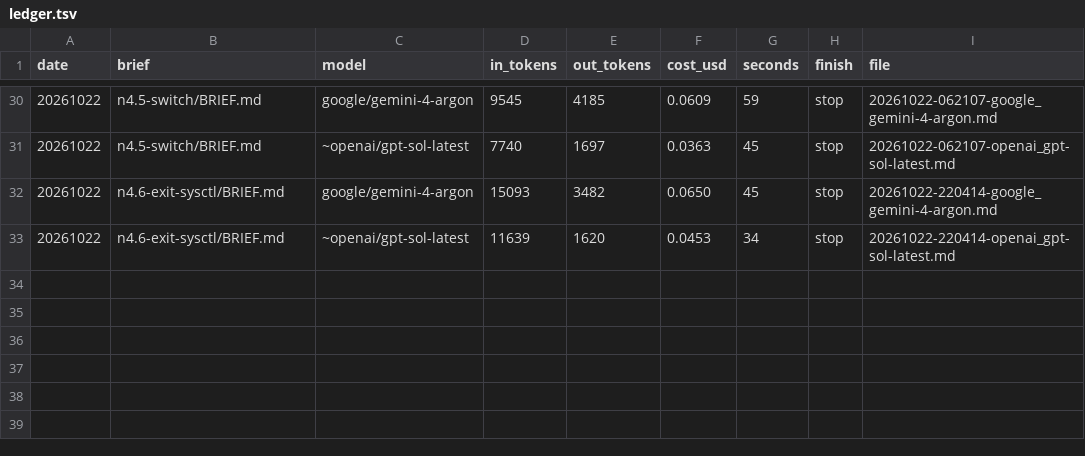
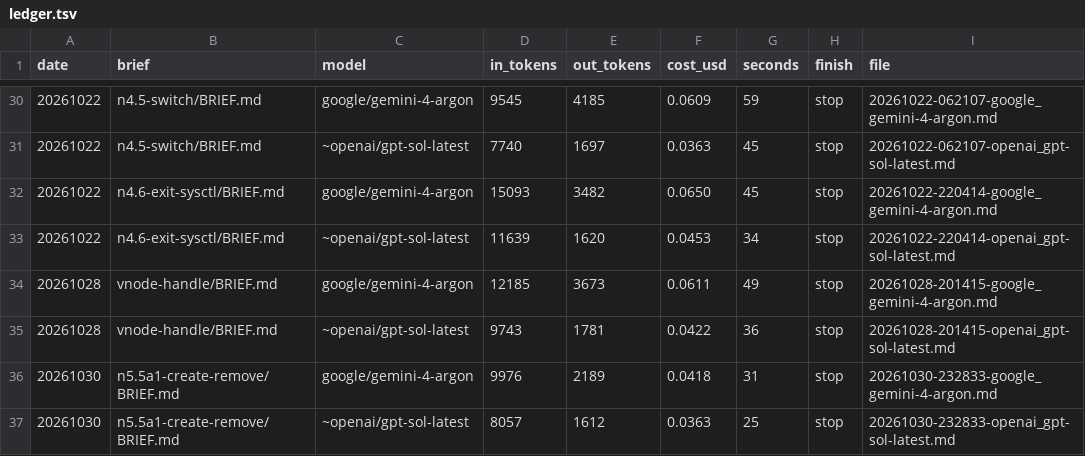
Before and after one commit to EmiBSD/Kernel, a TSV file: .claude/skills/insight/ledger.tsv, drawn as a sheet; only a part is shown, gaps mark what is left out; the diff names each change by its address in the sheet, - before the commit and + after, or states it on an @@ line.

```diff
--- a/.claude/skills/insight/ledger.tsv
+++ b/.claude/skills/insight/ledger.tsv
+row 34: 20261028 | vnode-handle/BRIEF.md | google/gemini-4-argon | 12185 | 3673 | 0.0611 | 49 | stop | 20261028-201415-google_gemini-4-argon.md
+row 35: 20261028 | vnode-handle/BRIEF.md | ~openai/gpt-sol-latest | 9743 | 1781 | 0.0422 | 36 | stop | 20261028-201415-openai_gpt-sol-latest.md
+row 36: 20261030 | n5.5a1-create-remove/BRIEF.md | google/gemini-4-argon | 9976 | 2189 | 0.0418 | 31 | stop | 20261030-232833-google_gemini-4-argon.md
+row 37: 20261030 | n5.5a1-create-remove/BRIEF.md | ~openai/gpt-sol-latest | 8057 | 1612 | 0.0363 | 25 | stop | 20261030-232833-openai_gpt-sol-latest.md
```
Also changed, not shown: 2 other files.
